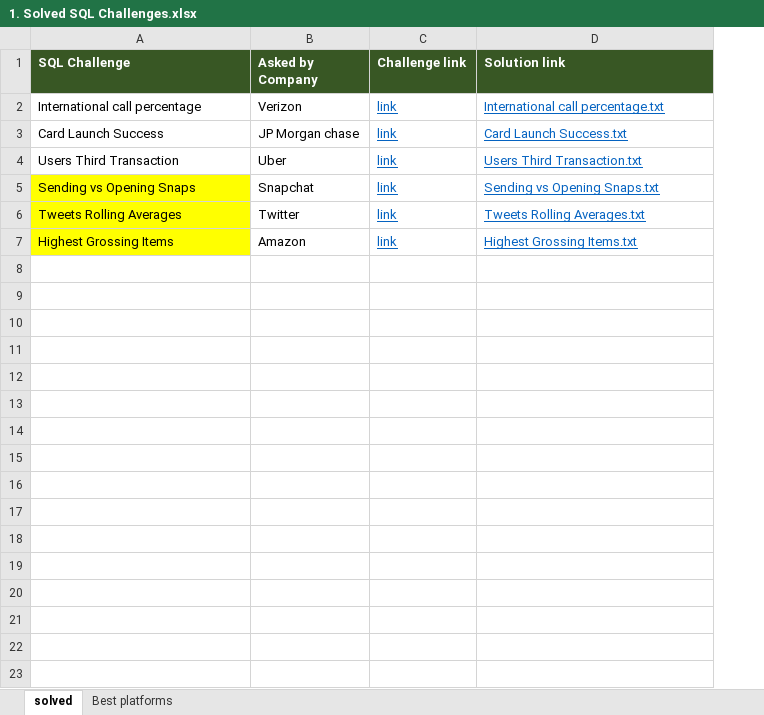
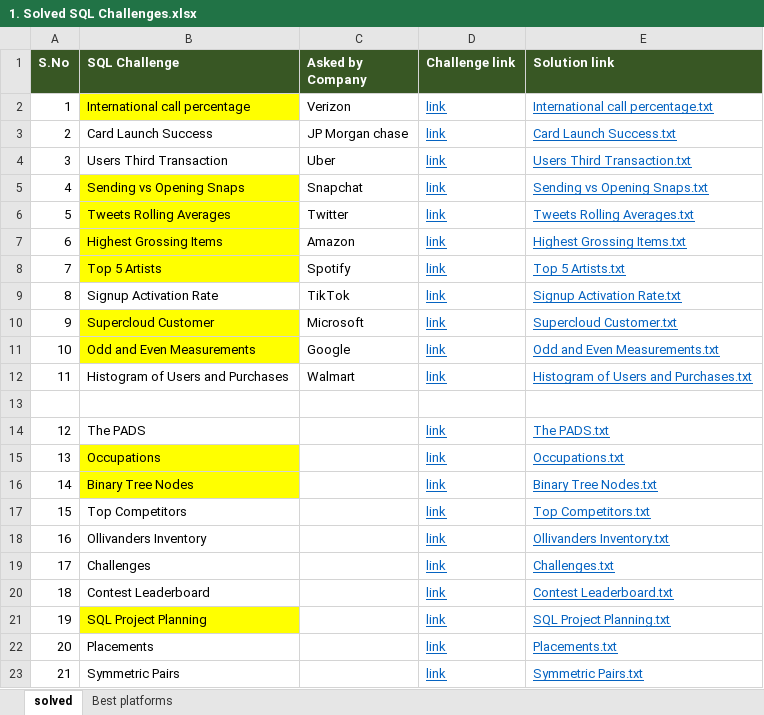
Before and after one commit to sreenath569/SQL-Practise, an Excel workbook: 1. Solved SQL Challenges.xlsx, sheet solved, drawn as a sheet; values as stored, in another font and other column widths than the file's, no borders; table styles not drawn; addresses are those after the commit; the diff names each change by its address in the sheet, - before the commit and + after, or states it on an @@ line.

Commit message:
31Mar2024_update

```diff
--- a/1. Solved SQL Challenges.xlsx (sheet solved)
+++ b/1. Solved SQL Challenges.xlsx (sheet solved)
+column A (S.No), rows 2-7: 1 | 2 | 3 | 4 | 5 | 6
-B2 fill: none
+B2 fill: #FFFF00
+row 8: 7 | Top 5 Artists | Spotify | link | Top 5 Artists.txt
+row 9: 8 | Signup Activation Rate | TikTok | link | Signup Activation Rate.txt
+row 10: 9 | Supercloud Customer | Microsoft | link | Supercloud Customer.txt
+row 11: 10 | Odd and Even Measurements | Google | link | Odd and Even Measurements.txt
+row 12: 11 | Histogram of Users and Purchases | Walmart | link | Histogram of Users and Purchases.txt
+row 13: (empty)
+row 14: 12 | The PADS |  | link | The PADS.txt
+row 15: 13 | Occupations |  | link | Occupations.txt
+row 16: 14 | Binary Tree Nodes |  | link | Binary Tree Nodes.txt
+row 17: 15 | Top Competitors |  | link | Top Competitors.txt
+row 18: 16 | Ollivanders Inventory |  | link | Ollivanders Inventory.txt
+row 19: 17 | Challenges |  | link | Challenges.txt
+row 20: 18 | Contest Leaderboard |  | link | Contest Leaderboard.txt
+row 21: 19 | SQL Project Planning |  | link | SQL Project Planning.txt
+row 22: 20 | Placements |  | link | Placements.txt
+row 23: 21 | Symmetric Pairs |  | link | Symmetric Pairs.txt
```
